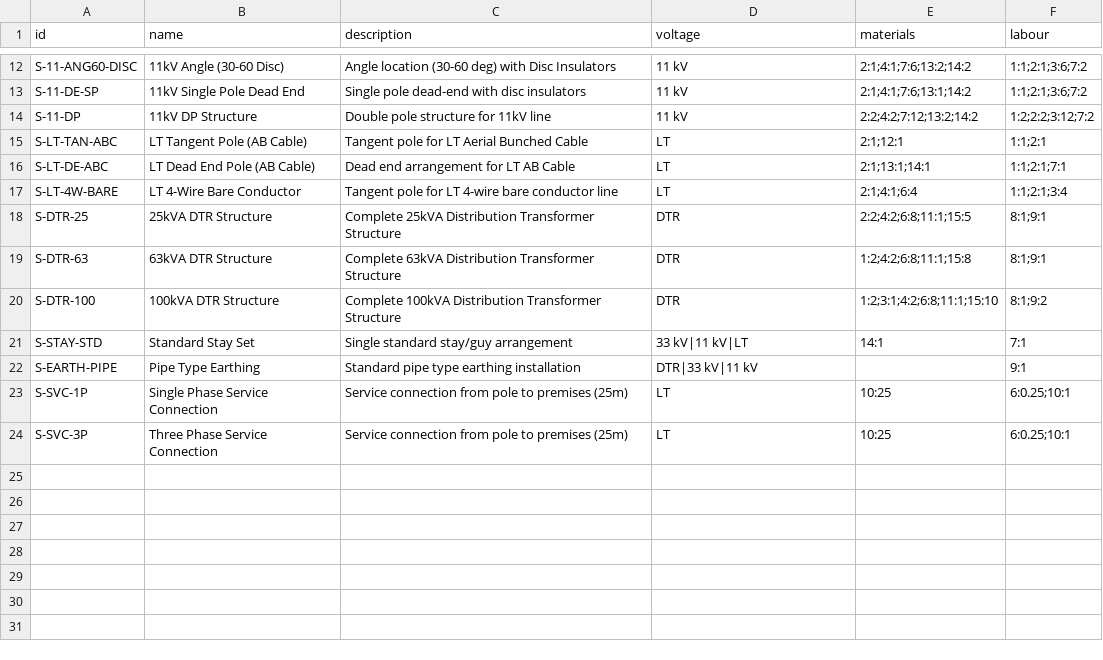
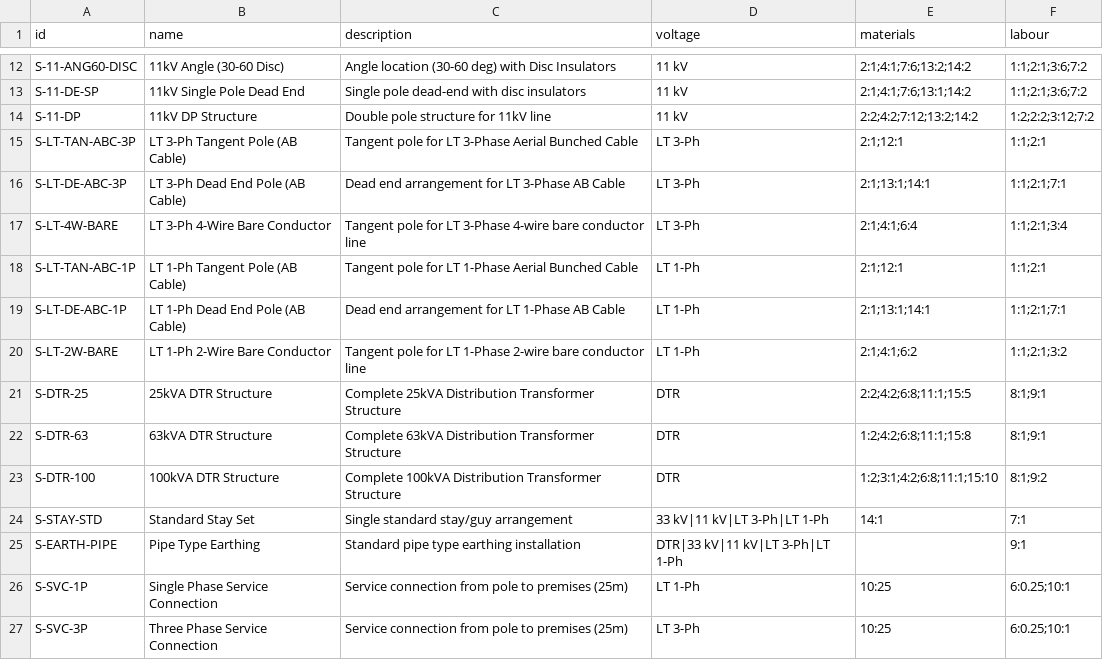
Before and after one commit to UtilityDD/EstiGen, a CSV file: data/structure.csv, drawn as a sheet; only a part is shown, gaps mark what is left out.

```diff
--- a/data/structure.csv
+++ b/data/structure.csv
@@ -14,5 +14,8 @@ S-11-DE-SP,11kV Single Pole Dead End,Single pole dead-end with disc insulators,1
 S-11-DP,11kV DP Structure,Double pole structure for 11kV line,11 kV,2:2;4:2;7:12;13:2;14:2,1:2;2:2;3:12;7:2
-S-LT-TAN-ABC,LT Tangent Pole (AB Cable),Tangent pole for LT Aerial Bunched Cable,LT,2:1;12:1,1:1;2:1
-S-LT-DE-ABC,LT Dead End Pole (AB Cable),Dead end arrangement for LT AB Cable,LT,2:1;13:1;14:1,1:1;2:1;7:1
-S-LT-4W-BARE,LT 4-Wire Bare Conductor,Tangent pole for LT 4-wire bare conductor line,LT,2:1;4:1;6:4,1:1;2:1;3:4
+S-LT-TAN-ABC-3P,LT 3-Ph Tangent Pole (AB Cable),Tangent pole for LT 3-Phase Aerial Bunched Cable,LT 3-Ph,2:1;12:1,1:1;2:1
+S-LT-DE-ABC-3P,LT 3-Ph Dead End Pole (AB Cable),Dead end arrangement for LT 3-Phase AB Cable,LT 3-Ph,2:1;13:1;14:1,1:1;2:1;7:1
+S-LT-4W-BARE,LT 3-Ph 4-Wire Bare Conductor,Tangent pole for LT 3-Phase 4-wire bare conductor line,LT 3-Ph,2:1;4:1;6:4,1:1;2:1;3:4
+S-LT-TAN-ABC-1P,LT 1-Ph Tangent Pole (AB Cable),Tangent pole for LT 1-Phase Aerial Bunched Cable,LT 1-Ph,2:1;12:1,1:1;2:1
+S-LT-DE-ABC-1P,LT 1-Ph Dead End Pole (AB Cable),Dead end arrangement for LT 1-Phase AB Cable,LT 1-Ph,2:1;13:1;14:1,1:1;2:1;7:1
+S-LT-2W-BARE,LT 1-Ph 2-Wire Bare Conductor,Tangent pole for LT 1-Phase 2-wire bare conductor line,LT 1-Ph,2:1;4:1;6:2,1:1;2:1;3:2
 S-DTR-25,25kVA DTR Structure,Complete 25kVA Distribution Transformer Structure,DTR,2:2;4:2;6:8;11:1;15:5,8:1;9:1
@@ -20,5 +23,5 @@ S-DTR-63,63kVA DTR Structure,Complete 63kVA Distribution Transformer Structure,D
 S-DTR-100,100kVA DTR Structure,Complete 100kVA Distribution Transformer Structure,DTR,1:2;3:1;4:2;6:8;11:1;15:10,8:1;9:2
-S-STAY-STD,Standard Stay Set,Single standard stay/guy arrangement,33 kV|11 kV|LT,14:1,7:1
-S-EARTH-PIPE,Pipe Type Earthing,Standard pipe type earthing installation,DTR|33 kV|11 kV,,9:1
-S-SVC-1P,Single Phase Service Connection,Service connection from pole to premises (25m),LT,10:25,6:0.25;10:1
-S-SVC-3P,Three Phase Service Connection,Service connection from pole to premises (25m),LT,10:25,6:0.25;10:1
+S-STAY-STD,Standard Stay Set,Single standard stay/guy arrangement,33 kV|11 kV|LT 3-Ph|LT 1-Ph,14:1,7:1
+S-EARTH-PIPE,Pipe Type Earthing,Standard pipe type earthing installation,DTR|33 kV|11 kV|LT 3-Ph|LT 1-Ph,,9:1
+S-SVC-1P,Single Phase Service Connection,Service connection from pole to premises (25m),LT 1-Ph,10:25,6:0.25;10:1
+S-SVC-3P,Three Phase Service Connection,Service connection from pole to premises (25m),LT 3-Ph,10:25,6:0.25;10:1
```
Also changed, not shown: 5 other files.
